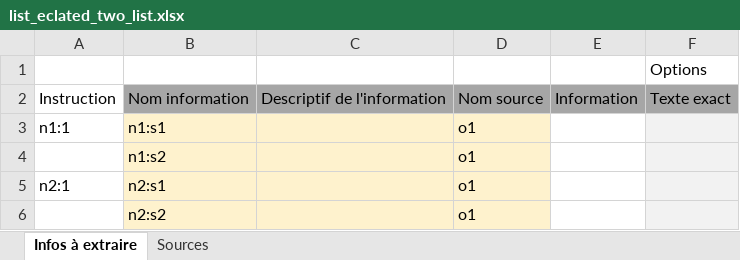
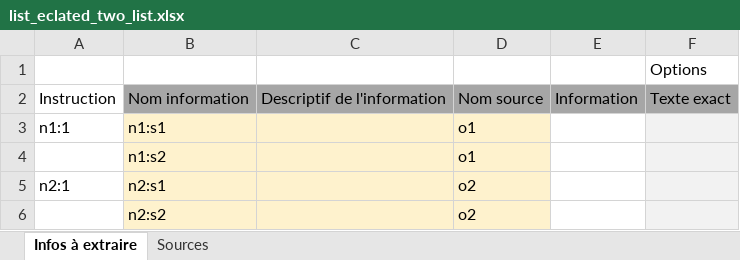
Before and after one commit to Nedartemis/fh-industrie, an Excel workbook: test_docs/testsuite/info_page/good/list_eclated_two_list.xlsx, sheet Infos à extraire, drawn as a sheet; values as stored, in another font and other column widths than the file's, no borders; the diff names each change by its address in the sheet, - before the commit and + after, or states it on an @@ line.

```diff
--- a/test_docs/testsuite/info_page/good/list_eclated_two_list.xlsx (sheet Infos à extraire)
+++ b/test_docs/testsuite/info_page/good/list_eclated_two_list.xlsx (sheet Infos à extraire)
-D5:D6: o1
+D5:D6: o2
```
Also changed, not shown: test_docs/testsuite/info_page/good/list_eclated_not_same_sub_names_each_element_of_list.xlsx, test_docs/testsuite/info_page/good/list_valid_gap.xlsx, 7 other files.
